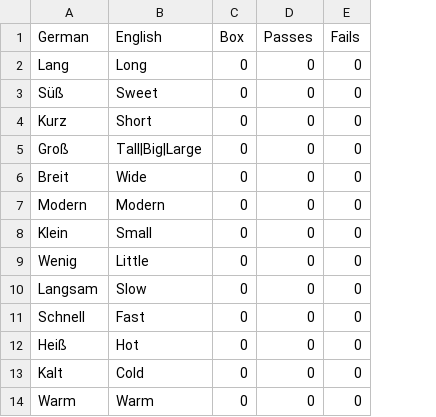
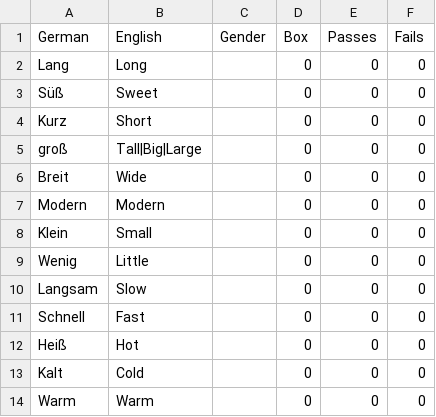
Before and after one commit to lse30/Deutsch, a CSV file: Datenbank/Wörter/Other/Adjectives.csv, drawn as a sheet; only a part is shown; the diff names each change by its address in the sheet, - before the commit and + after, or states it on an @@ line.

```diff
--- a/Datenbank/Wörter/Other/Adjectives.csv
+++ b/Datenbank/Wörter/Other/Adjectives.csv
+column C (Gender), empty
-A5 (German): Groß
+A5 (German): groß
```
Also changed, not shown: Datenbank/Wörter/Nouns/Countries.csv, Datenbank/Wörter/Nouns/Months.csv, 15 other files.
